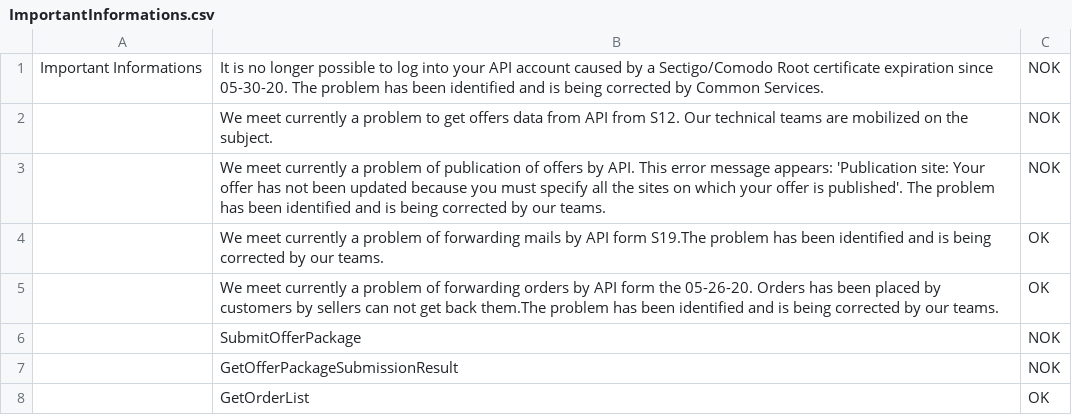
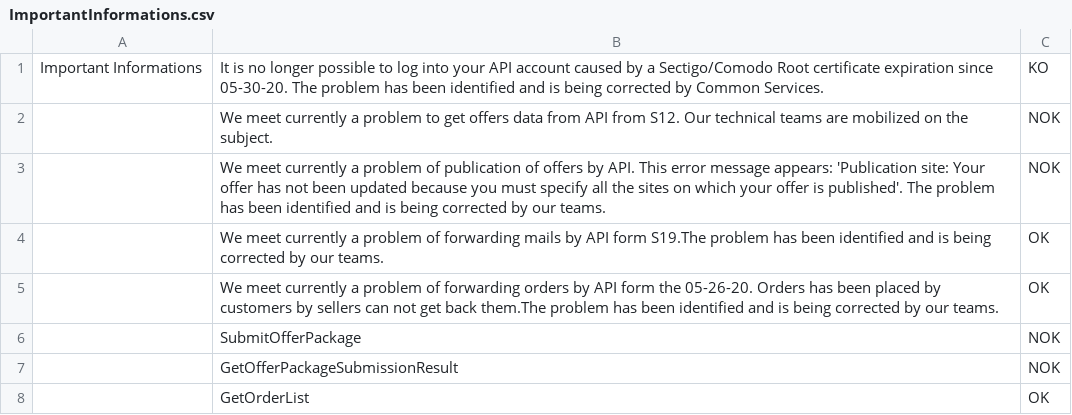
Before and after one commit to FlorentFERRAND/APIDashboard, a CSV file: wwwroot/Production/ImportantInformations.csv, drawn as a sheet.

Commit message:
Change color Status for connection error

```diff
--- a/wwwroot/Production/ImportantInformations.csv
+++ b/wwwroot/Production/ImportantInformations.csv
@@ -1,2 +1,2 @@
-Important Informations;It is no longer possible to log into your API account caused by a Sectigo/Comodo Root certificate expiration since 05-30-20. The problem has been identified and is being corrected by Common Services.;NOK
+Important Informations;It is no longer possible to log into your API account caused by a Sectigo/Comodo Root certificate expiration since 05-30-20. The problem has been identified and is being corrected by Common Services.;KO
 ;We meet currently a problem to get offers data from API from S12. Our technical teams are mobilized on the subject.;NOK
```
